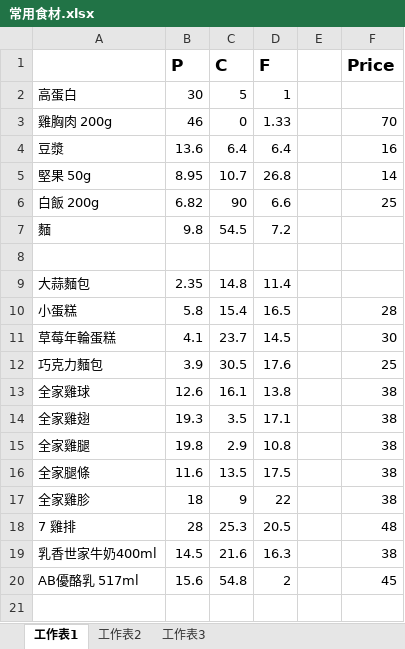
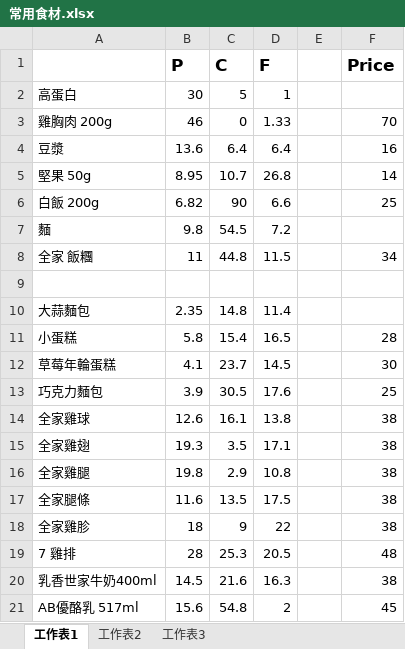
Before and after one commit to thumbe12856/Daily-Eating, an Excel workbook: 常用食材.xlsx, sheet 工作表1, drawn as a sheet; values as stored, in another font and other column widths than the file's, no borders; the diff names each change by its address in the sheet, - before the commit and + after, or states it on an @@ line.

```diff
--- a/常用食材.xlsx (sheet 工作表1)
+++ b/常用食材.xlsx (sheet 工作表1)
+row 8: 全家 飯糰 | 11 | 44.8 | 11.5 |  | 34
```
Also changed, not shown: 2 other files.
